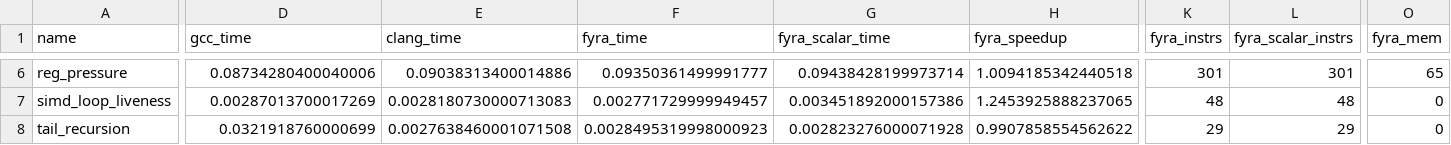
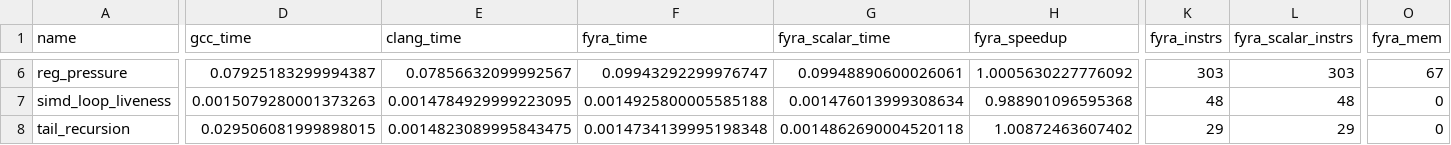
Before and after one commit to netesy/fyra, a CSV file: benchmarks/benchmark_results.csv, drawn as a sheet; only a part is shown, gaps mark what is left out; the diff covers the shown part only; the diff names each change by its address in the sheet, - before the commit and + after, or states it on an @@ line.

Commit message:
Audit optimization pipeline and fix WASM SIMD enablement
Perform pipeline audit and enable vectorization for WASM32 by removing
artificial pipeline guard. Fix register allocation stack loads for
predicated PHI nodes, refine address matching and instruction builder
primitives, and add cross-target vector test suite.

```diff
--- a/benchmarks/benchmark_results.csv
+++ b/benchmarks/benchmark_results.csv
-D6 (gcc_time): 0.08734280400040006
+D6 (gcc_time): 0.07925183299994387
-E6 (clang_time): 0.09038313400014886
+E6 (clang_time): 0.07856632099992567
-F6 (fyra_time): 0.09350361499991777
+F6 (fyra_time): 0.09943292299976747
-G6 (fyra_scalar_time): 0.09438428199973714
+G6 (fyra_scalar_time): 0.09948890600026061
-H6 (fyra_speedup): 1.0094185342440518
+H6 (fyra_speedup): 1.0005630227776092
-K6 (fyra_instrs): 301
+K6 (fyra_instrs): 303
-L6 (fyra_scalar_instrs): 301
+L6 (fyra_scalar_instrs): 303
-O6 (fyra_mem): 65
+O6 (fyra_mem): 67
-D7 (gcc_time): 0.00287013700017269
+D7 (gcc_time): 0.0015079280001373263
-E7 (clang_time): 0.0028180730000713083
+E7 (clang_time): 0.0014784929999223095
-F7 (fyra_time): 0.002771729999949457
+F7 (fyra_time): 0.0014925800005585188
-G7 (fyra_scalar_time): 0.003451892000157386
+G7 (fyra_scalar_time): 0.001476013999308634
-H7 (fyra_speedup): 1.2453925888237065
+H7 (fyra_speedup): 0.988901096595368
-D8 (gcc_time): 0.0321918760000699
+D8 (gcc_time): 0.029506081999898015
-E8 (clang_time): 0.0027638460001071508
+E8 (clang_time): 0.0014823089995843475
-F8 (fyra_time): 0.0028495319998000923
+F8 (fyra_time): 0.0014734139995198348
-G8 (fyra_scalar_time): 0.002823276000071928
+G8 (fyra_scalar_time): 0.0014862690004520118
-H8 (fyra_speedup): 0.9907858554562622
+H8 (fyra_speedup): 1.00872463607402
```
Also changed, not shown: 43 edited cells elsewhere in this file, 12 other files.
